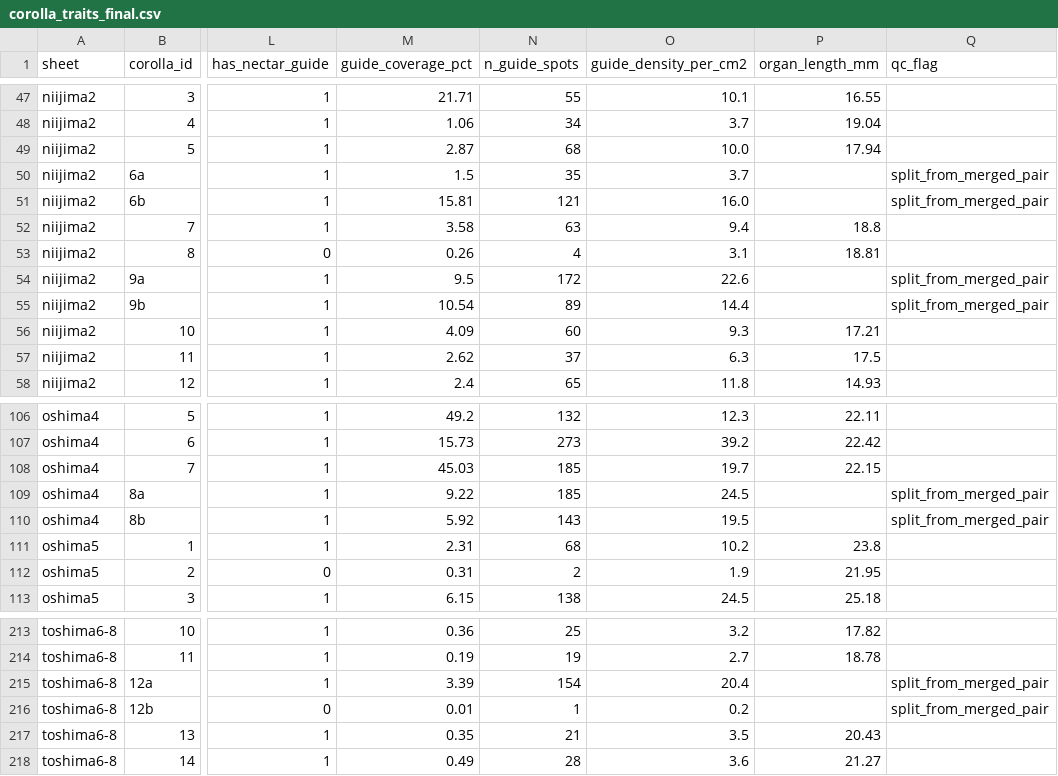
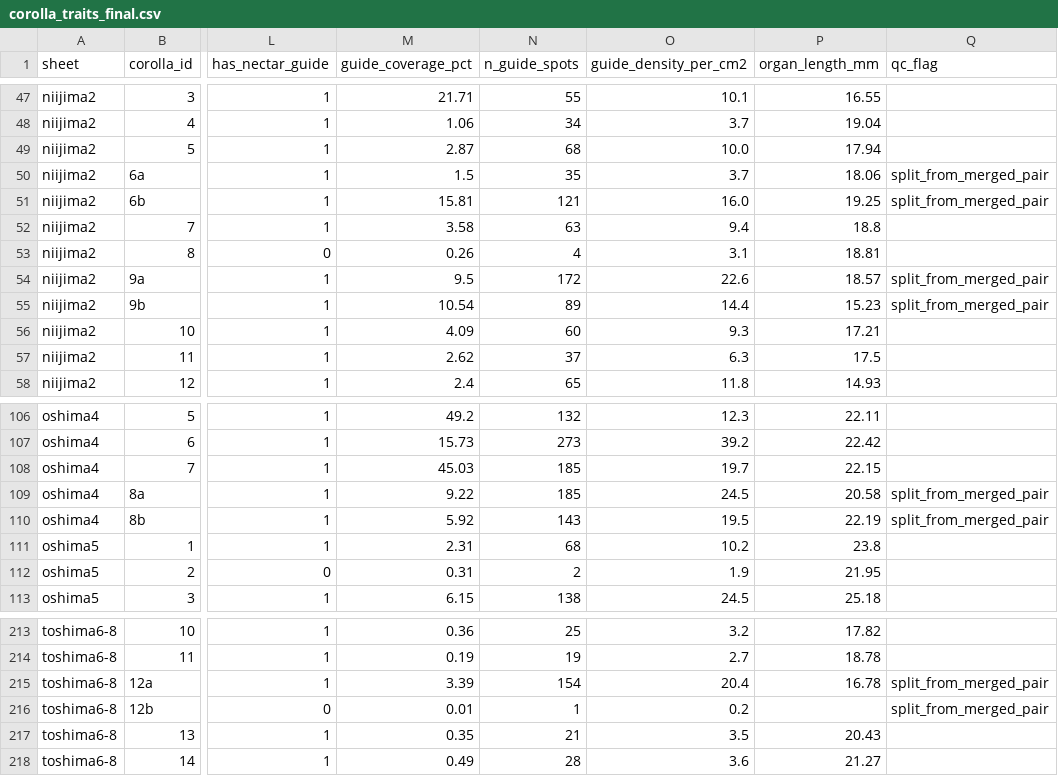
Before and after one commit to zuizui0223/shimahotarubukuro, a CSV file: results_shimask_all/corolla_traits_final.csv, drawn as a sheet; only a part is shown, gaps mark what is left out; the diff names each change by its address in the sheet, - before the commit and + after, or states it on an @@ line.

```diff
--- a/results_shimask_all/corolla_traits_final.csv
+++ b/results_shimask_all/corolla_traits_final.csv
-P50 (organ_length_mm): (empty)
+P50 (organ_length_mm): 18.06
-P51 (organ_length_mm): (empty)
+P51 (organ_length_mm): 19.25
-P54 (organ_length_mm): (empty)
+P54 (organ_length_mm): 18.57
-P55 (organ_length_mm): (empty)
+P55 (organ_length_mm): 15.23
-P109 (organ_length_mm): (empty)
+P109 (organ_length_mm): 20.58
-P110 (organ_length_mm): (empty)
+P110 (organ_length_mm): 22.19
-P215 (organ_length_mm): (empty)
+P215 (organ_length_mm): 16.78
```
Also changed, not shown: results_shimask_all/global_index.csv, results_shimask_all/guide_divergence_stats.csv, 3 other files.
